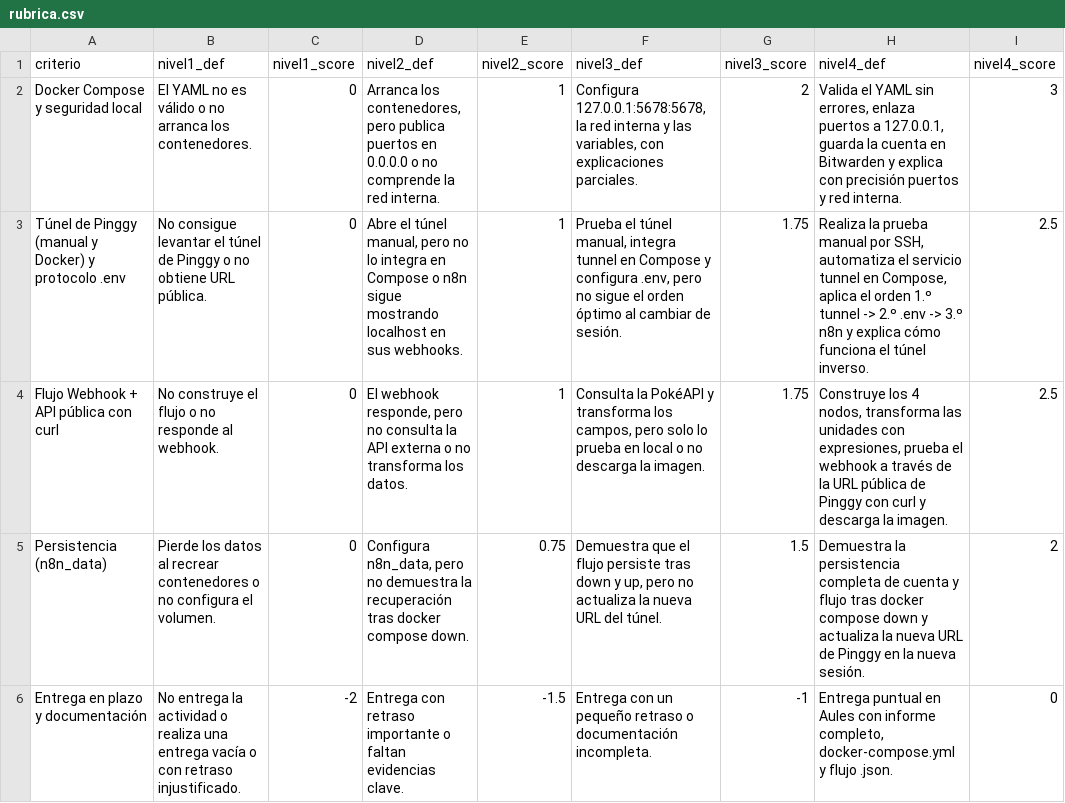
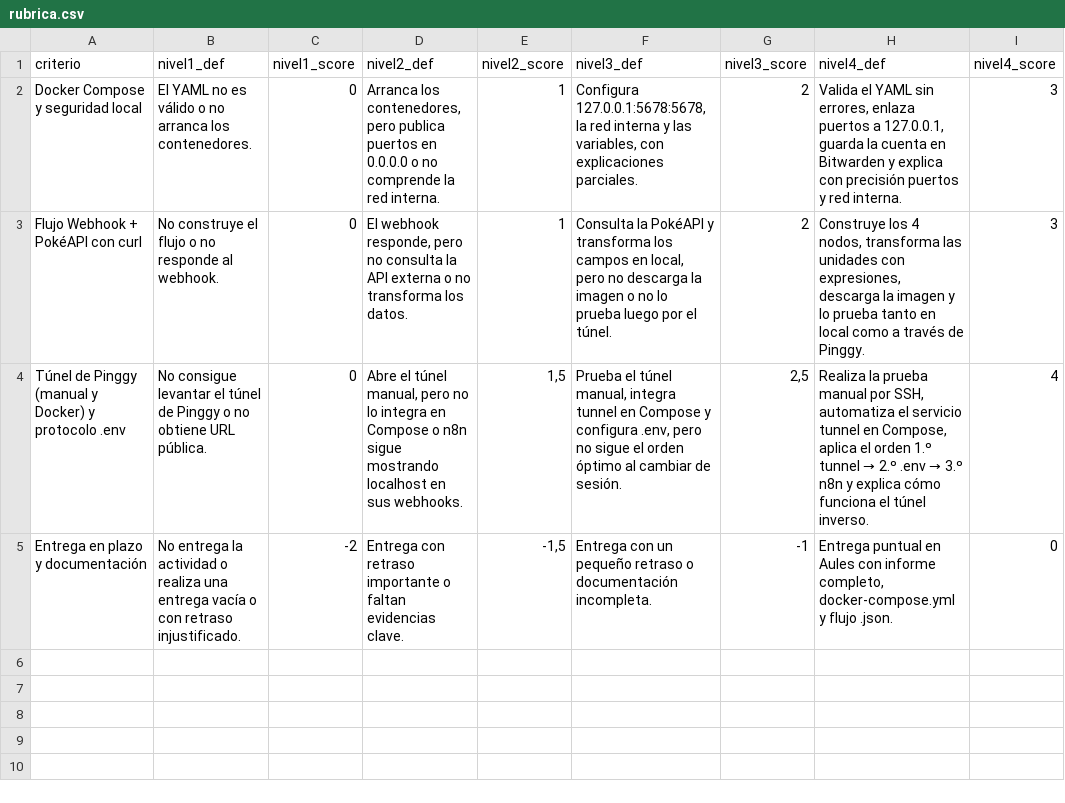
Before and after one commit to Dellos7/informatica-eso-bat, a CSV file: asignaturas/psirii/docker/actividad1/rubrica.csv, drawn as a sheet.

Commit message:
actualizando actividad 1 docker psirii

```diff
--- a/asignaturas/psirii/docker/actividad1/rubrica.csv
+++ b/asignaturas/psirii/docker/actividad1/rubrica.csv
@@ -2,5 +2,4 @@ criterio;nivel1_def;nivel1_score;nivel2_def;nivel2_score;nivel3_def;nivel3_score
 Docker Compose y seguridad local;El YAML no es válido o no arranca los contenedores.;0;Arranca los contenedores, pero publica puertos en 0.0.0.0 o no comprende la red interna.;1;Configura 127.0.0.1:5678:5678, la red interna y las variables, con explicaciones parciales.;2;Valida el YAML sin errores, enlaza puertos a 127.0.0.1, guarda la cuenta en Bitwarden y explica con precisión puertos y red interna.;3
-Túnel de Pinggy (manual y Docker) y protocolo .env;No consigue levantar el túnel de Pinggy o no obtiene URL pública.;0;Abre el túnel manual, pero no lo integra en Compose o n8n sigue mostrando localhost en sus webhooks.;1;Prueba el túnel manual, integra tunnel en Compose y configura .env, pero no sigue el orden óptimo al cambiar de sesión.;1.75;Realiza la prueba manual por SSH, automatiza el servicio tunnel en Compose, aplica el orden 1.º tunnel -> 2.º .env -> 3.º n8n y explica cómo funciona el túnel inverso.;2.5
-Flujo Webhook + API pública con curl;No construye el flujo o no responde al webhook.;0;El webhook responde, pero no consulta la API externa o no transforma los datos.;1;Consulta la PokéAPI y transforma los campos, pero solo lo prueba en local o no descarga la imagen.;1.75;Construye los 4 nodos, transforma las unidades con expresiones, prueba el webhook a través de la URL pública de Pinggy con curl y descarga la imagen.;2.5
-Persistencia (n8n_data);Pierde los datos al recrear contenedores o no configura el volumen.;0;Configura n8n_data, pero no demuestra la recuperación tras docker compose down.;0.75;Demuestra que el flujo persiste tras down y up, pero no actualiza la nueva URL del túnel.;1.5;Demuestra la persistencia completa de cuenta y flujo tras docker compose down y actualiza la nueva URL de Pinggy en la nueva sesión.;2
-Entrega en plazo y documentación;No entrega la actividad o realiza una entrega vacía o con retraso injustificado.;-2;Entrega con retraso importante o faltan evidencias clave.;-1.5;Entrega con un pequeño retraso o documentación incompleta.;-1;Entrega puntual en Aules con informe completo, docker-compose.yml y flujo .json.;0
+Flujo Webhook + PokéAPI con curl;No construye el flujo o no responde al webhook.;0;El webhook responde, pero no consulta la API externa o no transforma los datos.;1;Consulta la PokéAPI y transforma los campos en local, pero no descarga la imagen o no lo prueba luego por el túnel.;2;Construye los 4 nodos, transforma las unidades con expresiones, descarga la imagen y lo prueba tanto en local como a través de Pinggy.;3
+Túnel de Pinggy (manual y Docker) y protocolo .env;No consigue levantar el túnel de Pinggy o no obtiene URL pública.;0;Abre el túnel manual, pero no lo integra en Compose o n8n sigue mostrando localhost en sus webhooks.;1,5;Prueba el túnel manual, integra tunnel en Compose y configura .env, pero no sigue el orden óptimo al cambiar de sesión.;2,5;Realiza la prueba manual por SSH, automatiza el servicio tunnel en Compose, aplica el orden 1.º tunnel → 2.º .env → 3.º n8n y explica cómo funciona el túnel inverso.;4
+Entrega en plazo y documentación;No entrega la actividad o realiza una entrega vacía o con retraso injustificado.;-2;Entrega con retraso importante o faltan evidencias clave.;-1,5;Entrega con un pequeño retraso o documentación incompleta.;-1;Entrega puntual en Aules con informe completo, docker-compose.yml y flujo .json.;0
```
Also changed, not shown: 2 other files.
